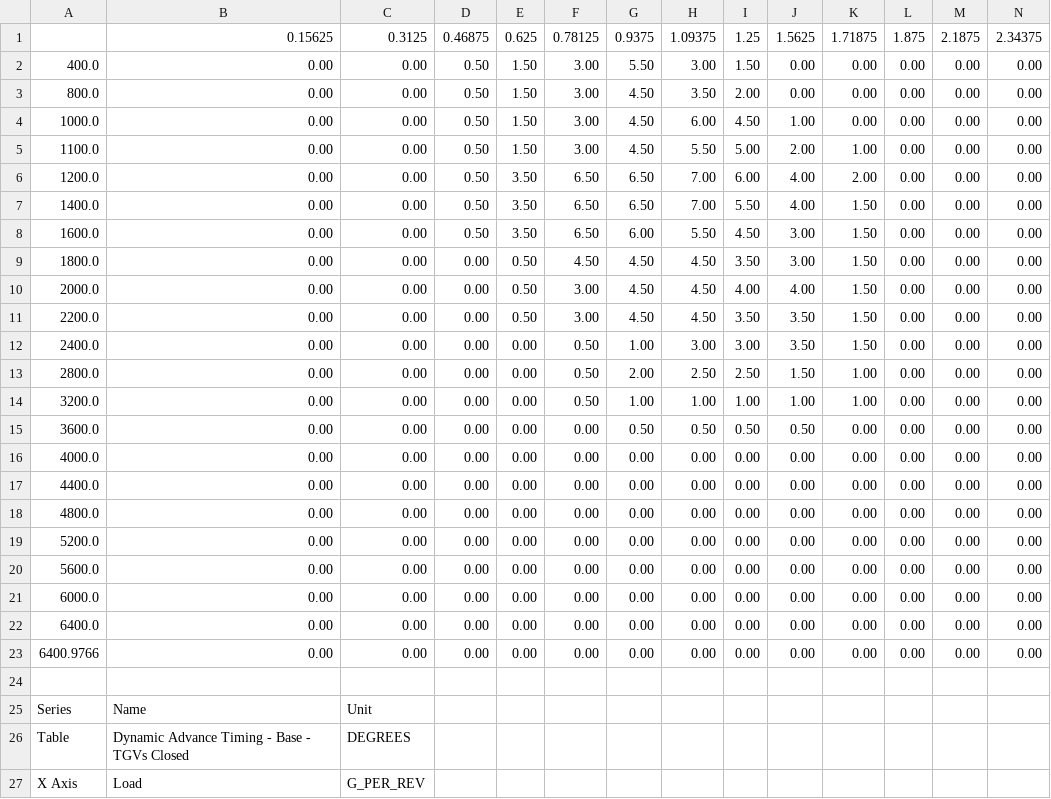
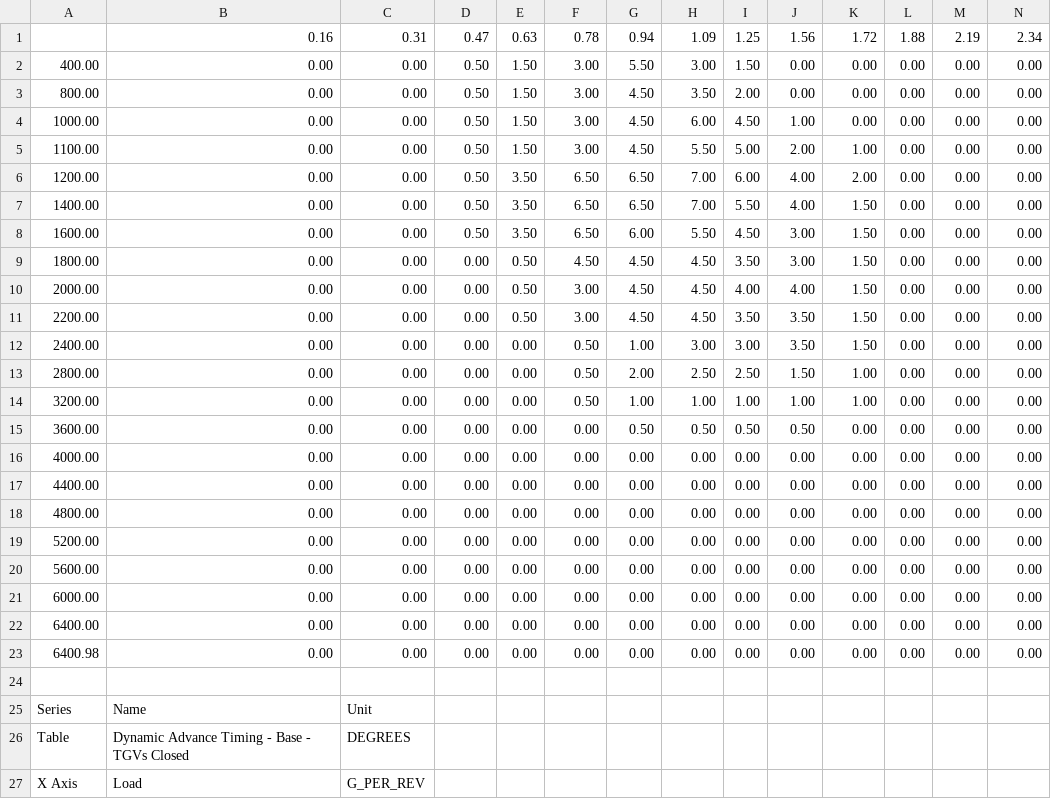
Before and after one commit to atlas-tuning/atlas, a CSV file: java/tables/BE1DA813/Dynamic Advance Timing - Base - TGVs Closed.csv, drawn as a sheet; only a part is shown; removed rows and columns are numbered as before the commit, all else as after; rows hold the shown columns only; the diff names each change by its address in the sheet, - before the commit and + after, or states it on an @@ line.

Commit message:
Fix rounding precision on table headers

```diff
--- a/java/tables/BE1DA813/Dynamic Advance Timing - Base - TGVs Closed.csv
+++ b/java/tables/BE1DA813/Dynamic Advance Timing - Base - TGVs Closed.csv
-row 1:  | 0.15625 | 0.3125 | 0.46875 | 0.625 | 0.78125 | 0.9375 | 1.09375 | 1.25 | 1.5625 | 1.71875 | 1.875 | 2.1875 | 2.34375
+row 1:  | 0.16 | 0.31 | 0.47 | 0.63 | 0.78 | 0.94 | 1.09 | 1.25 | 1.56 | 1.72 | 1.88 | 2.19 | 2.34
-A2: 400.0
+A2: 400.00
-A3: 800.0
+A3: 800.00
-A4: 1000.0
+A4: 1000.00
-A5: 1100.0
+A5: 1100.00
-A6: 1200.0
+A6: 1200.00
-A7: 1400.0
+A7: 1400.00
-A8: 1600.0
+A8: 1600.00
-A9: 1800.0
+A9: 1800.00
-A10: 2000.0
+A10: 2000.00
-A11: 2200.0
+A11: 2200.00
-A12: 2400.0
+A12: 2400.00
-A13: 2800.0
+A13: 2800.00
-A14: 3200.0
+A14: 3200.00
-A15: 3600.0
+A15: 3600.00
-A16: 4000.0
+A16: 4000.00
-A17: 4400.0
+A17: 4400.00
-A18: 4800.0
+A18: 4800.00
-A19: 5200.0
+A19: 5200.00
-A20: 5600.0
+A20: 5600.00
-A21: 6000.0
+A21: 6000.00
-A22: 6400.0
+A22: 6400.00
-A23: 6400.9766
+A23: 6400.98
```
Also changed, not shown: java/tables/BE1DA813/Base Ignition Timing - TGVs Closed - AVCS Disabled.csv, java/tables/BE1DA813/Base Ignition Timing - TGVs Closed - AVCS Enabled.csv, 41 other files.
